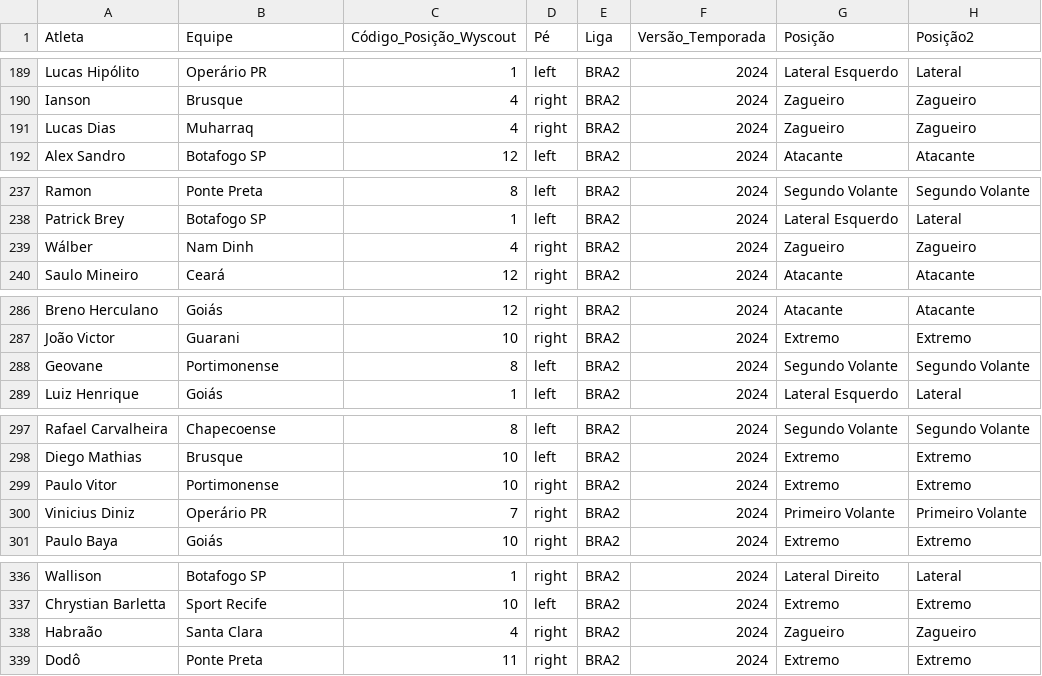
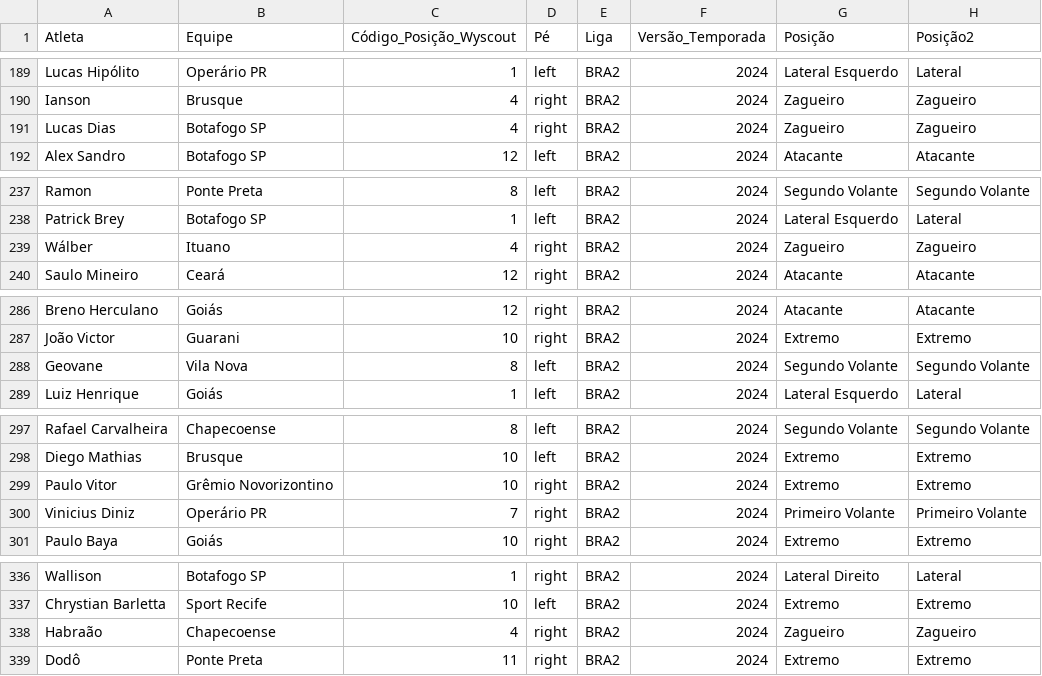
Before and after one commit to JAmerico1898/MelhoresSerieB2024, a CSV file: jogadores.csv, drawn as a sheet; only a part is shown, gaps mark what is left out; the diff covers the shown part only.

```diff
--- a/jogadores.csv
+++ b/jogadores.csv
@@ -190,3 +190,3 @@ Lucas Hipólito,Operário PR,1,left,BRA2,2024,Lateral Esquerdo,Lateral
 Ianson,Brusque,4,right,BRA2,2024,Zagueiro,Zagueiro
-Lucas Dias,Muharraq,4,right,BRA2,2024,Zagueiro,Zagueiro
+Lucas Dias,Botafogo SP,4,right,BRA2,2024,Zagueiro,Zagueiro
 Alex Sandro,Botafogo SP,12,left,BRA2,2024,Atacante,Atacante
@@ -238,3 +238,3 @@ Ramon,Ponte Preta,8,left,BRA2,2024,Segundo Volante,Segundo Volante
 Patrick Brey,Botafogo SP,1,left,BRA2,2024,Lateral Esquerdo,Lateral
-Wálber,Nam Dinh,4,right,BRA2,2024,Zagueiro,Zagueiro
+Wálber,Ituano,4,right,BRA2,2024,Zagueiro,Zagueiro
 Saulo Mineiro,Ceará,12,right,BRA2,2024,Atacante,Atacante
@@ -287,3 +287,3 @@ Breno Herculano,Goiás,12,right,BRA2,2024,Atacante,Atacante
 João Victor,Guarani,10,right,BRA2,2024,Extremo,Extremo
-Geovane,Portimonense,8,left,BRA2,2024,Segundo Volante,Segundo Volante
+Geovane,Vila Nova,8,left,BRA2,2024,Segundo Volante,Segundo Volante
 Luiz Henrique,Goiás,1,left,BRA2,2024,Lateral Esquerdo,Lateral
@@ -298,3 +298,3 @@ Rafael Carvalheira,Chapecoense,8,left,BRA2,2024,Segundo Volante,Segundo Volante
 Diego Mathias,Brusque,10,left,BRA2,2024,Extremo,Extremo
-Paulo Vitor,Portimonense,10,right,BRA2,2024,Extremo,Extremo
+Paulo Vitor,Grêmio Novorizontino,10,right,BRA2,2024,Extremo,Extremo
 Vinicius Diniz,Operário PR,7,right,BRA2,2024,Primeiro Volante,Primeiro Volante
@@ -337,3 +337,3 @@ Wallison,Botafogo SP,1,right,BRA2,2024,Lateral Direito,Lateral
 Chrystian Barletta,Sport Recife,10,left,BRA2,2024,Extremo,Extremo
-Habraão,Santa Clara,4,right,BRA2,2024,Zagueiro,Zagueiro
+Habraão,Chapecoense,4,right,BRA2,2024,Zagueiro,Zagueiro
 Dodô,Ponte Preta,11,right,BRA2,2024,Extremo,Extremo
```
Also changed, not shown: 17 edited cells elsewhere in this file.
